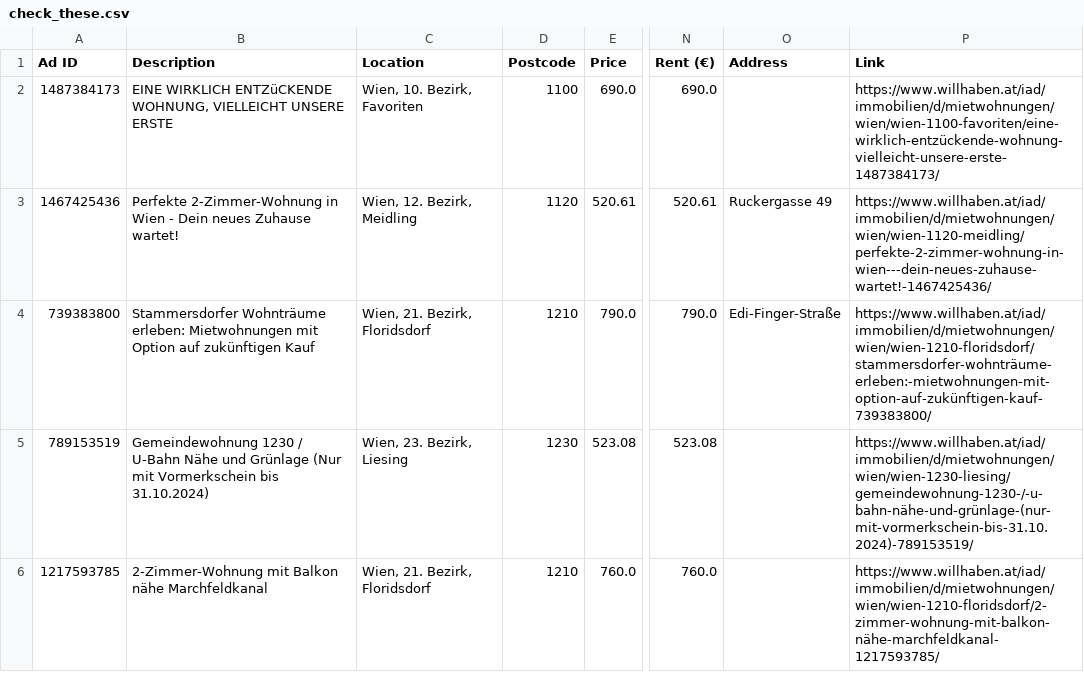
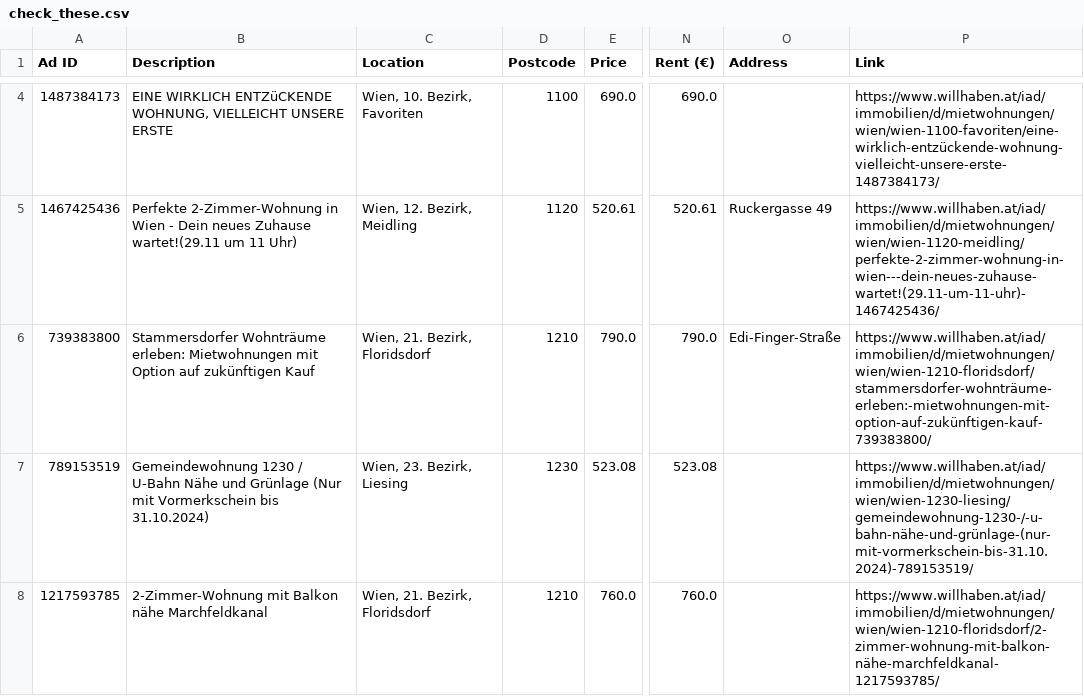
Before and after one commit to nireven/N-renting-in-vienna, a CSV file: check_these.csv, drawn as a sheet; only a part is shown, gaps mark what is left out; addresses are those after the commit; the diff covers the shown part only; the diff names each change by its address in the sheet, - before the commit and + after, or states it on an @@ line.

```diff
--- a/check_these.csv
+++ b/check_these.csv
-B5 (Description): …neues Zuhause wartet!
+B5 (Description): …neues Zuhause wartet!(29.11 um 11 Uhr)
-P5 (Link): https://www.willhaben.at/iad/immobilien/d/mietwohnungen/wien/wien-1120-meidling/perfekte-2-zimmer-wohnung-in-wien---dein-neues-zuhause-wartet!-1467425436/
+P5 (Link): https://www.willhaben.at/iad/immobilien/d/mietwohnungen/wien/wien-1120-meidling/perfekte-2-zimmer-wohnung-in-wien---dein-neues-zuhause-wartet!(29.11-um-11-uhr)-1467425436/
```
Also changed, not shown: 2 added rows elsewhere in this file, listings/rental_data.csv, 1 other file.
